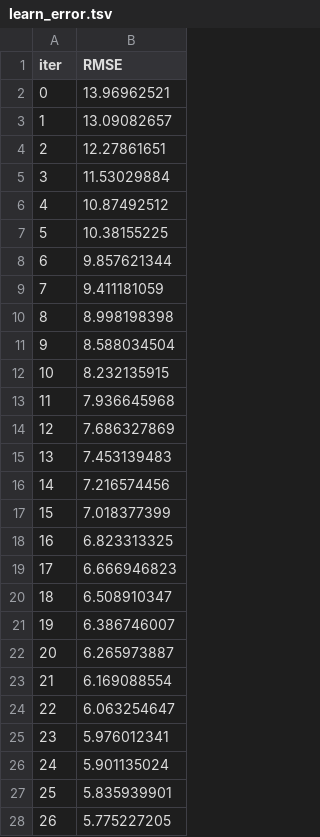
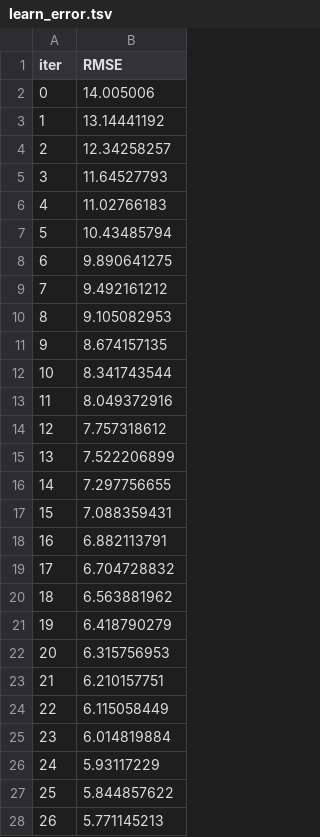
Before and after one commit to Deepanshow/ML_Projects, a TSV file: catboost_info/learn_error.tsv, drawn as a sheet; only a part is shown; the diff covers the shown part only.

```diff
--- a/catboost_info/learn_error.tsv
+++ b/catboost_info/learn_error.tsv
@@ -1,28 +1,28 @@
 iter	RMSE
-0	13.96962521
-1	13.09082657
-2	12.27861651
-3	11.53029884
-4	10.87492512
-5	10.38155225
-6	9.857621344
-7	9.411181059
-8	8.998198398
-9	8.588034504
-10	8.232135915
-11	7.936645968
-12	7.686327869
-13	7.453139483
-14	7.216574456
-15	7.018377399
-16	6.823313325
-17	6.666946823
-18	6.508910347
-19	6.386746007
-20	6.265973887
-21	6.169088554
-22	6.063254647
-23	5.976012341
-24	5.901135024
-25	5.835939901
-26	5.775227205
+0	14.005006
+1	13.14441192
+2	12.34258257
+3	11.64527793
+4	11.02766183
+5	10.43485794
+6	9.890641275
+7	9.492161212
+8	9.105082953
+9	8.674157135
+10	8.341743544
+11	8.049372916
+12	7.757318612
+13	7.522206899
+14	7.297756655
+15	7.088359431
+16	6.882113791
+17	6.704728832
+18	6.563881962
+19	6.418790279
+20	6.315756953
+21	6.210157751
+22	6.115058449
+23	6.014819884
+24	5.93117229
+25	5.844857622
+26	5.771145213
```
Also changed, not shown: 73 edited cells elsewhere in this file, catboost_info/time_left.tsv, 25 other files.
